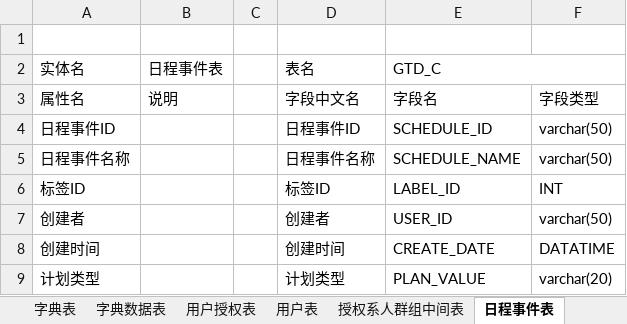
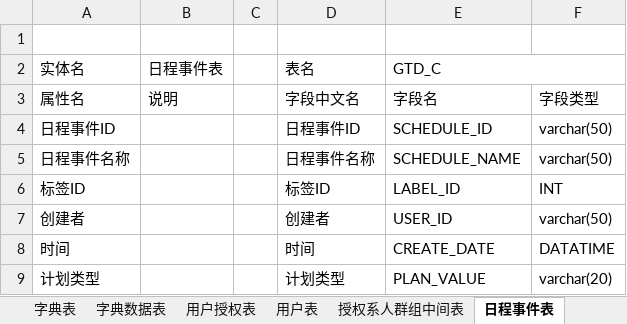
Before and after one commit to XJ-GTD/GTD2, an Excel workbook: A-开发相关文档素材/2.数据库表/客户端数据表字典.xlsx, sheet 日程事件表, drawn as a sheet; values as stored, in another font and other column widths than the file's, no borders; the diff names each change by its address in the sheet, - before the commit and + after, or states it on an @@ line.

```diff
--- a/A-开发相关文档素材/2.数据库表/客户端数据表字典.xlsx (sheet 日程事件表)
+++ b/A-开发相关文档素材/2.数据库表/客户端数据表字典.xlsx (sheet 日程事件表)
-A8 (实体名): 创建时间
+A8 (实体名): 时间
-D8 (表名): 创建时间
+D8 (表名): 时间
```
Also changed, not shown: other sheet tabs, 6 other files.
